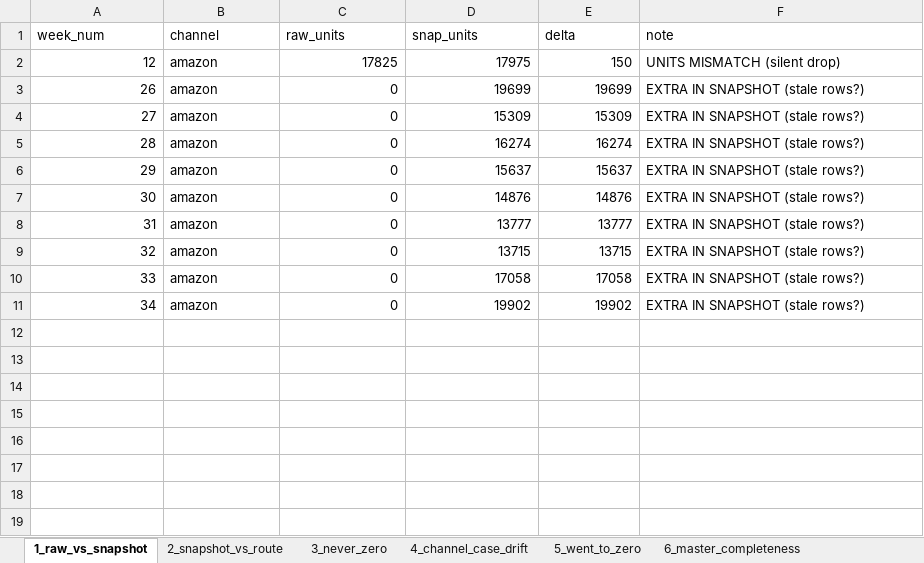
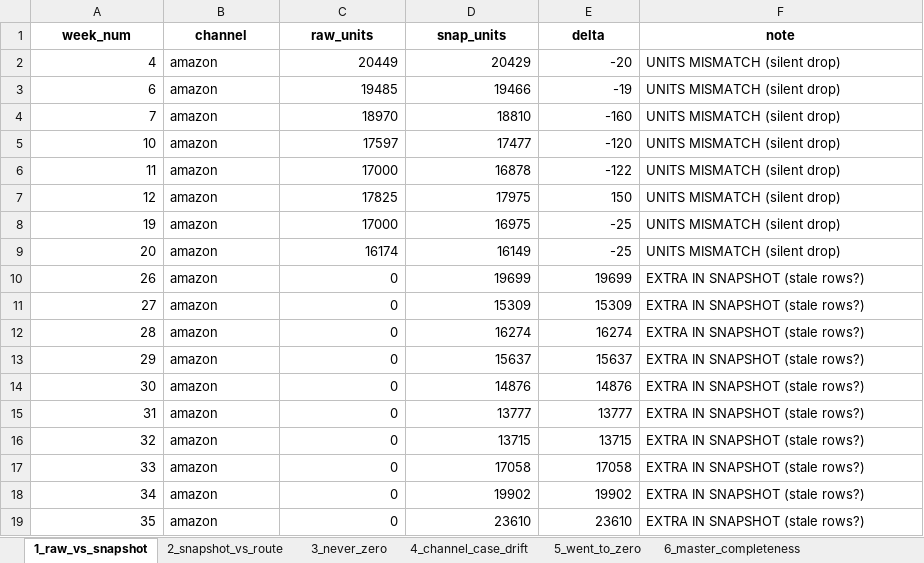
Before and after one commit to nitesh-lang/weekly-dashboard-fastapi, an Excel workbook: data/processed/pipeline_integrity_audit.xlsx, sheet 1_raw_vs_snapshot, drawn as a sheet; values as stored, in another font and other column widths than the file's, no borders; the diff names each change by its address in the sheet, - before the commit and + after, or states it on an @@ line.

```diff
--- a/data/processed/pipeline_integrity_audit.xlsx (sheet 1_raw_vs_snapshot)
+++ b/data/processed/pipeline_integrity_audit.xlsx (sheet 1_raw_vs_snapshot)
@@ A1:F1 bold: off → on, alignment: left → center @@
+row 2: 4 | amazon | 20449 | 20429 | -20 | UNITS MISMATCH (silent drop)
+row 3: 6 | amazon | 19485 | 19466 | -19 | UNITS MISMATCH (silent drop)
+row 4: 7 | amazon | 18970 | 18810 | -160 | UNITS MISMATCH (silent drop)
+row 5: 10 | amazon | 17597 | 17477 | -120 | UNITS MISMATCH (silent drop)
+row 6: 11 | amazon | 17000 | 16878 | -122 | UNITS MISMATCH (silent drop)
+row 8: 19 | amazon | 17000 | 16975 | -25 | UNITS MISMATCH (silent drop)
+row 9: 20 | amazon | 16174 | 16149 | -25 | UNITS MISMATCH (silent drop)
+row 19: 35 | amazon | 0 | 23610 | 23610 | EXTRA IN SNAPSHOT (stale rows?)
```
Also changed, not shown: sheet 9_brand_retags_info, sheet 27_ams_vs_sales_brand_history, sheet 5_went_to_zero, sheet 8_latest_week_presence, sheet 21_brand_magnitude_regression, sheet 13_cross_route_sales, 23 more sheets, data/raw/returns/Audio Array.xlsx, data/raw/returns/CRPL.xlsx, 56 other files.
